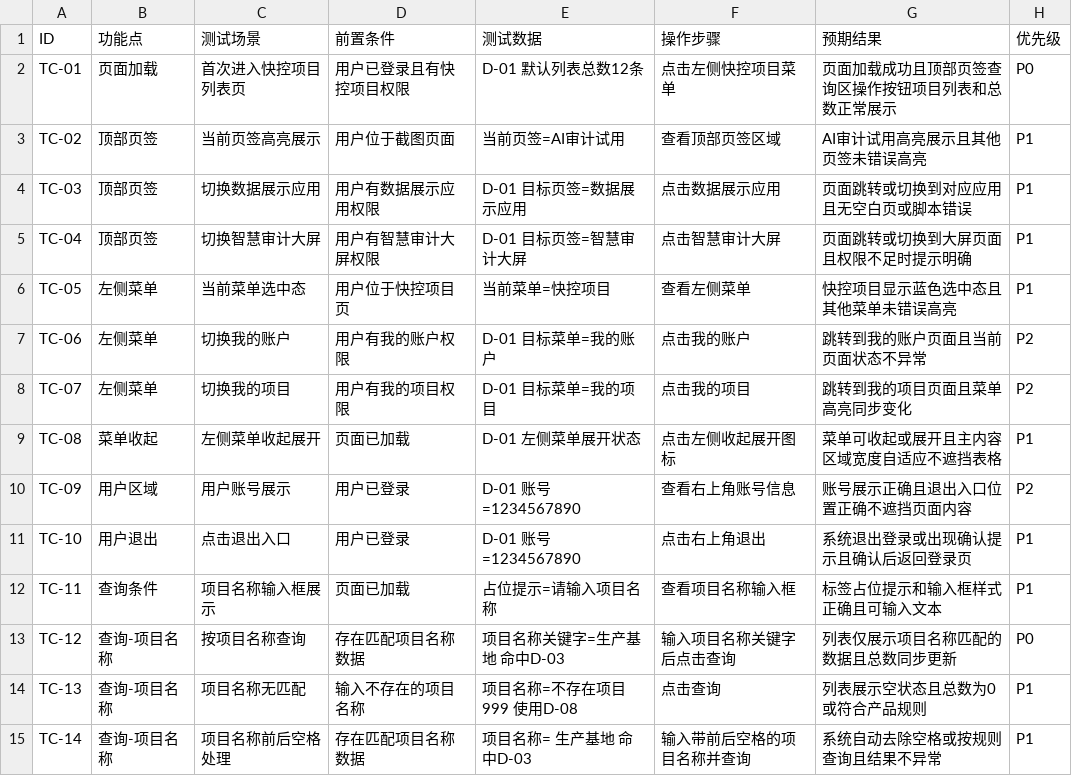
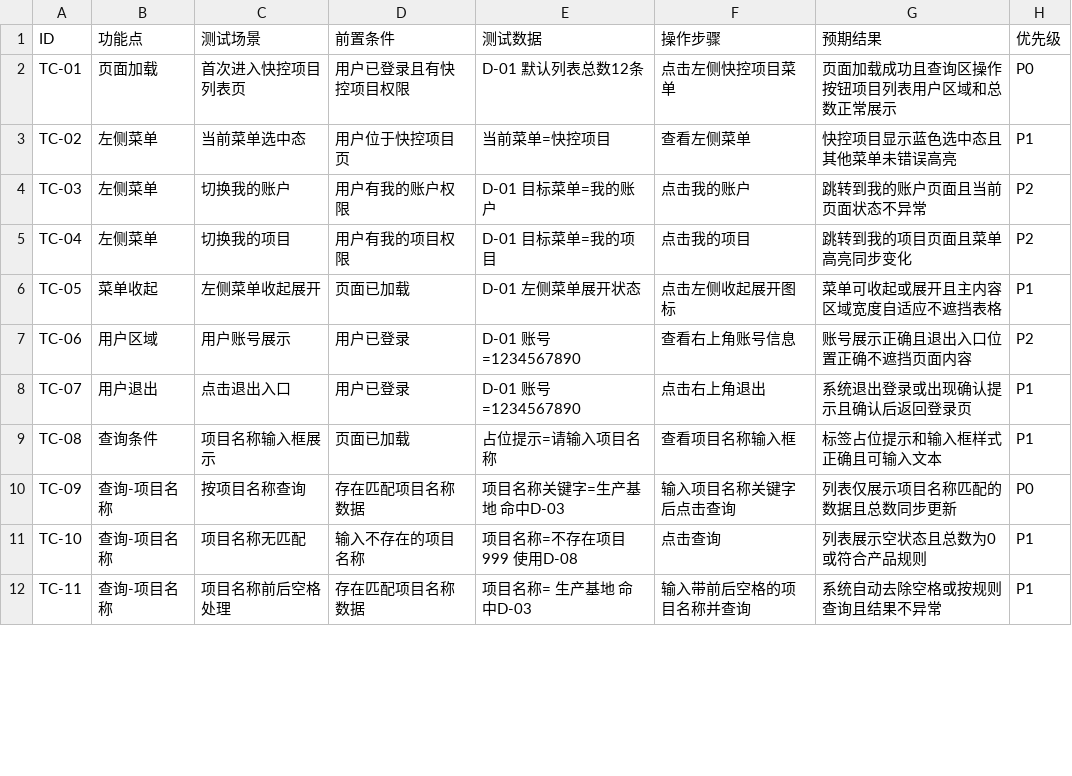
Before and after one commit to francesyu0926-spec/test, a CSV file: 功能测试用例-表格格式.csv, drawn as a sheet; only a part is shown; the diff covers the shown part only.

```diff
--- a/功能测试用例-表格格式.csv
+++ b/功能测试用例-表格格式.csv
@@ -1,15 +1,12 @@
 ID,功能点,测试场景,前置条件,测试数据,操作步骤,预期结果,优先级
-TC-01,页面加载,首次进入快控项目列表页,用户已登录且有快控项目权限,D-01 默认列表总数12条,点击左侧快控项目菜单,页面加载成功且顶部页签查询区操作按钮项目列表和总数正常展示,P0
-TC-02,顶部页签,当前页签高亮展示,用户位于截图页面,当前页签=AI审计试用,查看顶部页签区域,AI审计试用高亮展示且其他页签未错误高亮,P1
-TC-03,顶部页签,切换数据展示应用,用户有数据展示应用权限,D-01 目标页签=数据展示应用,点击数据展示应用,页面跳转或切换到对应应用且无空白页或脚本错误,P1
-TC-04,顶部页签,切换智慧审计大屏,用户有智慧审计大屏权限,D-01 目标页签=智慧审计大屏,点击智慧审计大屏,页面跳转或切换到大屏页面且权限不足时提示明确,P1
-TC-05,左侧菜单,当前菜单选中态,用户位于快控项目页,当前菜单=快控项目,查看左侧菜单,快控项目显示蓝色选中态且其他菜单未错误高亮,P1
-TC-06,左侧菜单,切换我的账户,用户有我的账户权限,D-01 目标菜单=我的账户,点击我的账户,跳转到我的账户页面且当前页面状态不异常,P2
-TC-07,左侧菜单,切换我的项目,用户有我的项目权限,D-01 目标菜单=我的项目,点击我的项目,跳转到我的项目页面且菜单高亮同步变化,P2
-TC-08,菜单收起,左侧菜单收起展开,页面已加载,D-01 左侧菜单展开状态,点击左侧收起展开图标,菜单可收起或展开且主内容区域宽度自适应不遮挡表格,P1
-TC-09,用户区域,用户账号展示,用户已登录,D-01 账号=1234567890,查看右上角账号信息,账号展示正确且退出入口位置正确不遮挡页面内容,P2
-TC-10,用户退出,点击退出入口,用户已登录,D-01 账号=1234567890,点击右上角退出,系统退出登录或出现确认提示且确认后返回登录页,P1
-TC-11,查询条件,项目名称输入框展示,页面已加载,占位提示=请输入项目名称,查看项目名称输入框,标签占位提示和输入框样式正确且可输入文本,P1
-TC-12,查询-项目名称,按项目名称查询,存在匹配项目名称数据,项目名称关键字=生产基地 命中D-03,输入项目名称关键字后点击查询,列表仅展示项目名称匹配的数据且总数同步更新,P0
-TC-13,查询-项目名称,项目名称无匹配,输入不存在的项目名称,项目名称=不存在项目999 使用D-08,点击查询,列表展示空状态且总数为0或符合产品规则,P1
-TC-14,查询-项目名称,项目名称前后空格处理,存在匹配项目名称数据,项目名称=  生产基地   命中D-03,输入带前后空格的项目名称并查询,系统自动去除空格或按规则查询且结果不异常,P1
+TC-01,页面加载,首次进入快控项目列表页,用户已登录且有快控项目权限,D-01 默认列表总数12条,点击左侧快控项目菜单,页面加载成功且查询区操作按钮项目列表用户区域和总数正常展示,P0
+TC-02,左侧菜单,当前菜单选中态,用户位于快控项目页,当前菜单=快控项目,查看左侧菜单,快控项目显示蓝色选中态且其他菜单未错误高亮,P1
+TC-03,左侧菜单,切换我的账户,用户有我的账户权限,D-01 目标菜单=我的账户,点击我的账户,跳转到我的账户页面且当前页面状态不异常,P2
+TC-04,左侧菜单,切换我的项目,用户有我的项目权限,D-01 目标菜单=我的项目,点击我的项目,跳转到我的项目页面且菜单高亮同步变化,P2
+TC-05,菜单收起,左侧菜单收起展开,页面已加载,D-01 左侧菜单展开状态,点击左侧收起展开图标,菜单可收起或展开且主内容区域宽度自适应不遮挡表格,P1
+TC-06,用户区域,用户账号展示,用户已登录,D-01 账号=1234567890,查看右上角账号信息,账号展示正确且退出入口位置正确不遮挡页面内容,P2
+TC-07,用户退出,点击退出入口,用户已登录,D-01 账号=1234567890,点击右上角退出,系统退出登录或出现确认提示且确认后返回登录页,P1
+TC-08,查询条件,项目名称输入框展示,页面已加载,占位提示=请输入项目名称,查看项目名称输入框,标签占位提示和输入框样式正确且可输入文本,P1
+TC-09,查询-项目名称,按项目名称查询,存在匹配项目名称数据,项目名称关键字=生产基地 命中D-03,输入项目名称关键字后点击查询,列表仅展示项目名称匹配的数据且总数同步更新,P0
+TC-10,查询-项目名称,项目名称无匹配,输入不存在的项目名称,项目名称=不存在项目999 使用D-08,点击查询,列表展示空状态且总数为0或符合产品规则,P1
+TC-11,查询-项目名称,项目名称前后空格处理,存在匹配项目名称数据,项目名称=  生产基地   命中D-03,输入带前后空格的项目名称并查询,系统自动去除空格或按规则查询且结果不异常,P1
```
Also changed, not shown: 44 edited cells elsewhere in this file, 2 other files.
